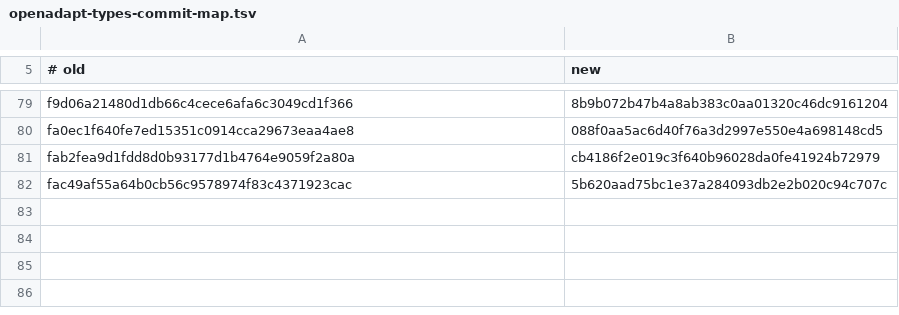
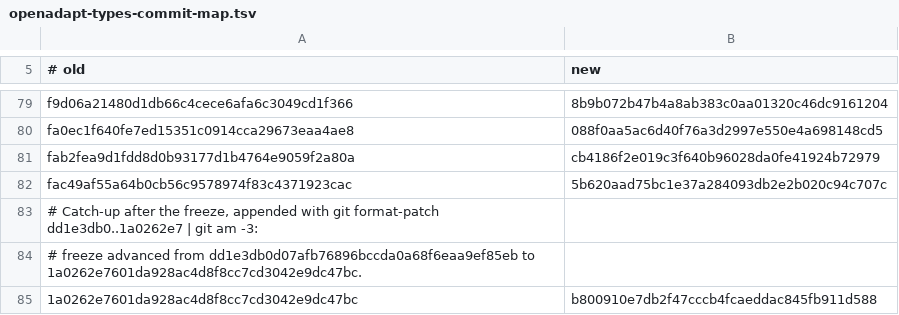
Before and after one commit to OpenAdaptAI/OpenAdapt, a TSV file: docs/monorepo/openadapt-types-commit-map.tsv, drawn as a sheet; only a part is shown, gaps mark what is left out; the diff names each change by its address in the sheet, - before the commit and + after, or states it on an @@ line.

```diff
--- a/docs/monorepo/openadapt-types-commit-map.tsv
+++ b/docs/monorepo/openadapt-types-commit-map.tsv
+row 83: # Catch-up after the freeze, appended with git format-patch dd1e3db0..1a0262e7 | git am -3:
+row 84: # freeze advanced from dd1e3db0d07afb76896bccda0a68f6eaa9ef85eb to 1a0262e7601da928ac4d8f8cc7cd3042e9dc47bc.
+row 85: 1a0262e7601da928ac4d8f8cc7cd3042e9dc47bc | b800910e7db2f47cccb4fcaeddac845fb911d588
```
Also changed, not shown: docs/monorepo/openadapt-agent-commit-map.tsv, docs/monorepo/openadapt-flow-commit-map.tsv.
